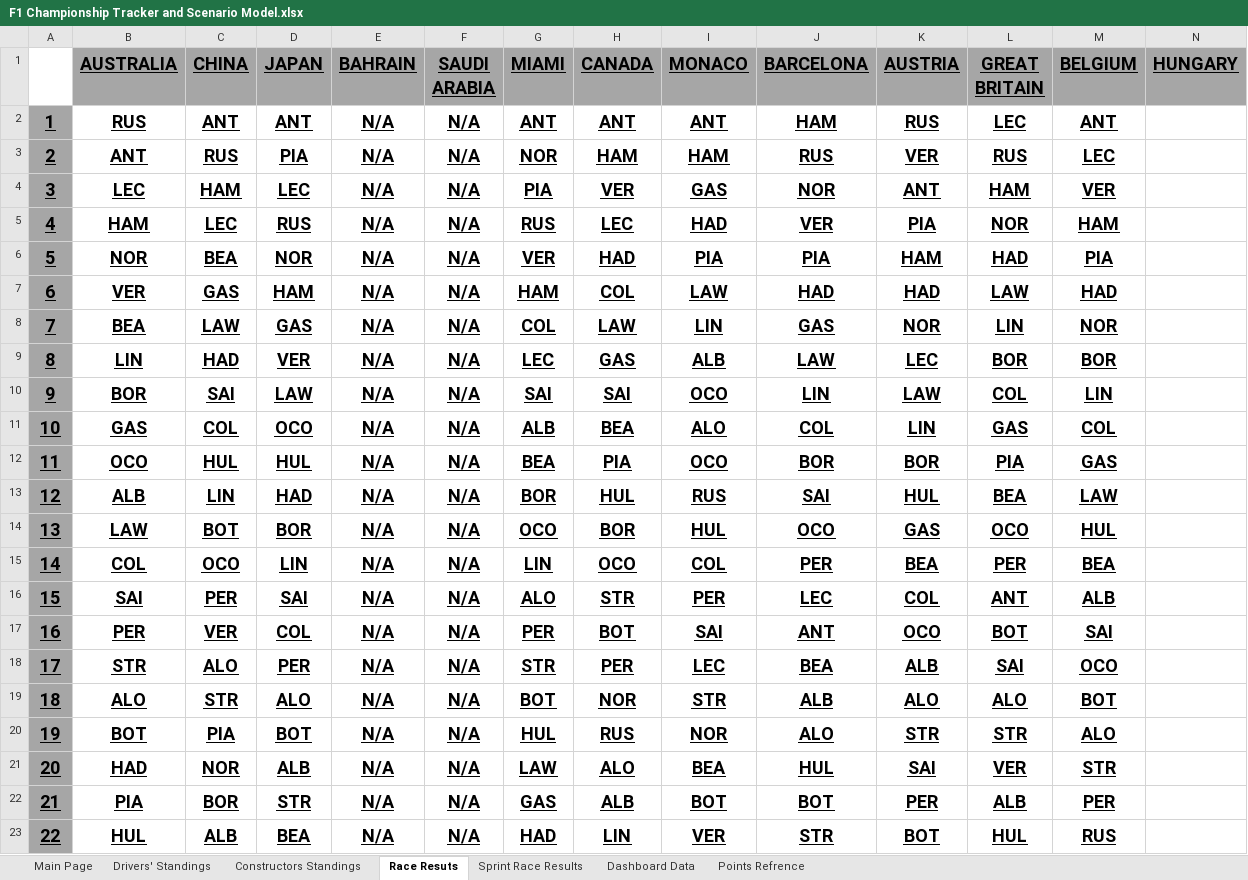
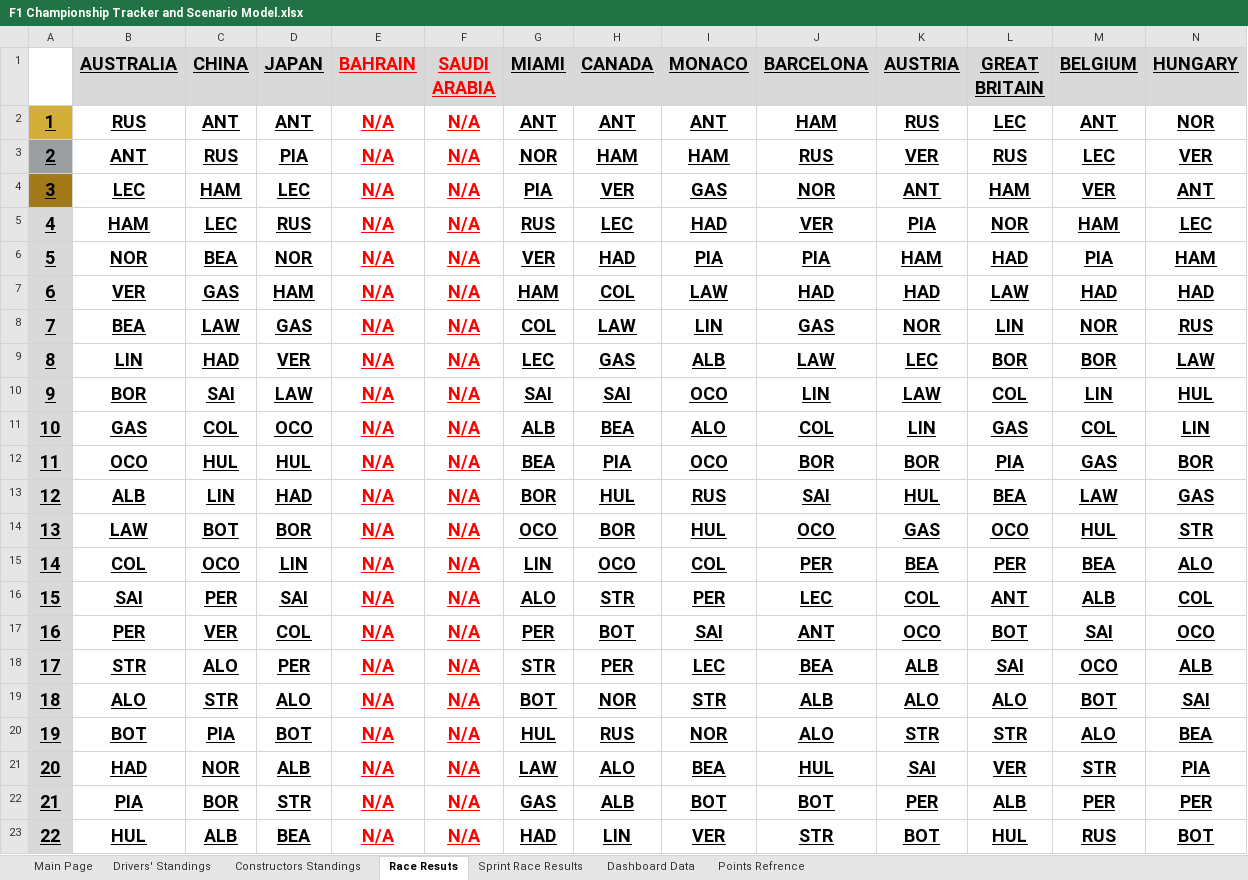
Before and after one commit to E-Boley150/f1-championship-tracker-and-scenario-model, an Excel workbook: F1 Championship Tracker and Scenario Model.xlsx, sheet Race Resuts, drawn as a sheet; only a part is shown; values as stored, in another font and other column widths than the file's, no borders; the diff covers the shown part only; the diff names each change by its address in the sheet, - before the commit and + after, or states it on an @@ line.

```diff
--- a/F1 Championship Tracker and Scenario Model.xlsx (sheet Race Resuts)
+++ b/F1 Championship Tracker and Scenario Model.xlsx (sheet Race Resuts)
-B1:N1 fill: #A6A6A6
+B1:N1 fill: #D9D9D9
-E1:F23 text colour: black
+E1:F23 text colour: #FF0000
-A2 fill: #A6A6A6
+A2 fill: #D4AF37
-N2 (HUNGARY): (empty)
+N2 (HUNGARY): NOR
-N3 (HUNGARY): (empty)
+N3 (HUNGARY): VER
-A4 fill: #A6A6A6
+A4 fill: #A37A1A
-N4 (HUNGARY): (empty)
+N4 (HUNGARY): ANT
-A5:A23 fill: #A6A6A6
+A5:A23 fill: #D9D9D9
-N5 (HUNGARY): (empty)
+N5 (HUNGARY): LEC
-N6 (HUNGARY): (empty)
+N6 (HUNGARY): HAM
-N7 (HUNGARY): (empty)
+N7 (HUNGARY): HAD
-N8 (HUNGARY): (empty)
+N8 (HUNGARY): RUS
-N9 (HUNGARY): (empty)
+N9 (HUNGARY): LAW
-N10 (HUNGARY): (empty)
+N10 (HUNGARY): HUL
-N11 (HUNGARY): (empty)
+N11 (HUNGARY): LIN
-N12 (HUNGARY): (empty)
+N12 (HUNGARY): BOR
-N13 (HUNGARY): (empty)
+N13 (HUNGARY): GAS
-N14 (HUNGARY): (empty)
+N14 (HUNGARY): STR
-N15 (HUNGARY): (empty)
+N15 (HUNGARY): ALO
-N16 (HUNGARY): (empty)
+N16 (HUNGARY): COL
-N17 (HUNGARY): (empty)
+N17 (HUNGARY): OCO
-N18 (HUNGARY): (empty)
+N18 (HUNGARY): ALB
-N19 (HUNGARY): (empty)
+N19 (HUNGARY): SAI
-N20 (HUNGARY): (empty)
+N20 (HUNGARY): BEA
-N21 (HUNGARY): (empty)
+N21 (HUNGARY): PIA
-N22 (HUNGARY): (empty)
+N22 (HUNGARY): PER
-N23 (HUNGARY): (empty)
+N23 (HUNGARY): BOT
```
Also changed, not shown: cell formats elsewhere in this sheet, sheet Dashboard Data, sheet Drivers' Standings, sheet Constructors Standings, sheet Main Page, sheet Sprint Race Results, charts or pictures.
